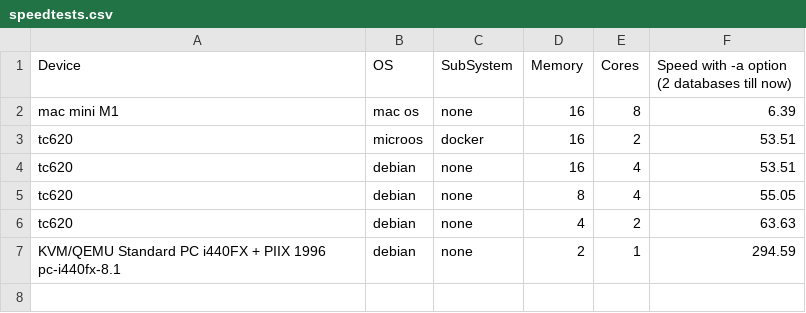
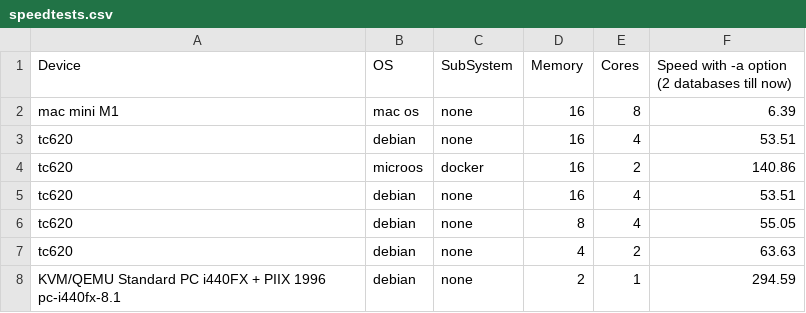
Before and after one commit to DMR-Database/dmr-database-tool, a CSV file: speedtests.csv, drawn as a sheet.

Commit message:
Update speedtests.csv

```diff
--- a/speedtests.csv
+++ b/speedtests.csv
@@ -2,3 +2,4 @@ Device,OS,SubSystem,Memory,Cores,Speed with -a option (2 databases till now)
 mac mini M1,mac os,none,16,8,6.39
-tc620,microos,docker,16,2,53.51
+tc620,debian,none,16,4,53.51
+tc620,microos,docker,16,2,140.86
 tc620,debian,none,16,4,53.51
```
